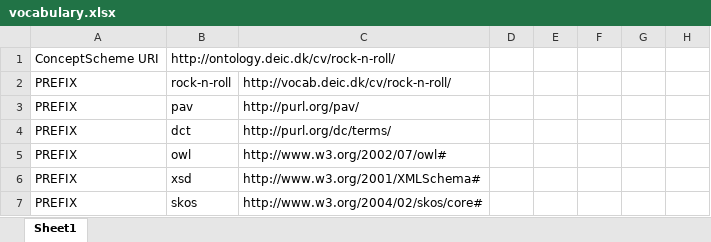
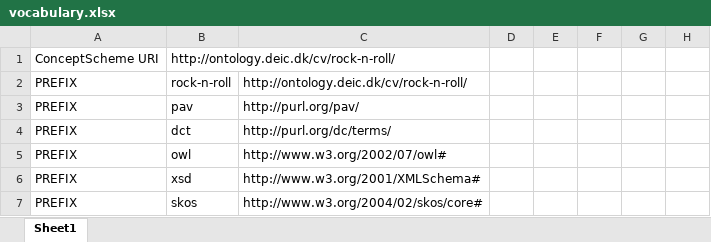
Before and after one commit to m4m-dk/rock-n-roll-vocab, an Excel workbook: vocabulary.xlsx, sheet Sheet1, drawn as a sheet; only a part is shown; values as stored, in another font and other column widths than the file's, no borders; the diff names each change by its address in the sheet, - before the commit and + after, or states it on an @@ line.

```diff
--- a/vocabulary.xlsx (sheet Sheet1)
+++ b/vocabulary.xlsx (sheet Sheet1)
-C2: http://vocab.deic.dk/cv/rock-n-roll/
+C2: http://ontology.deic.dk/cv/rock-n-roll/
```
Also changed, not shown: 4 other files.
